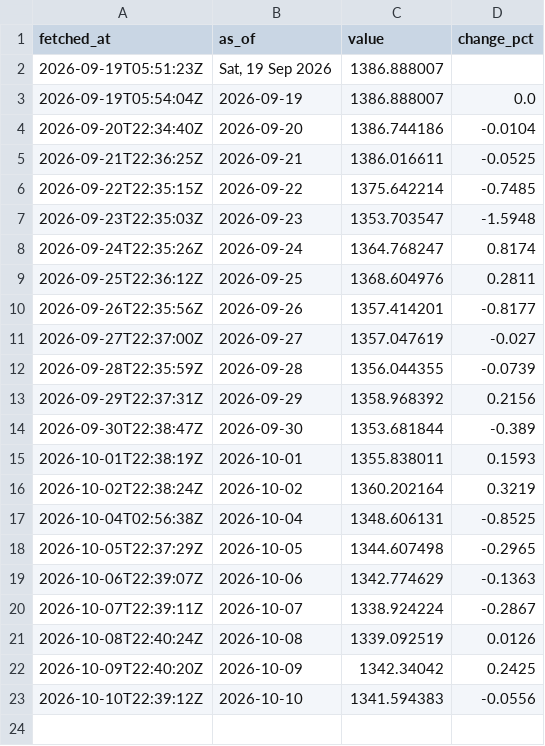
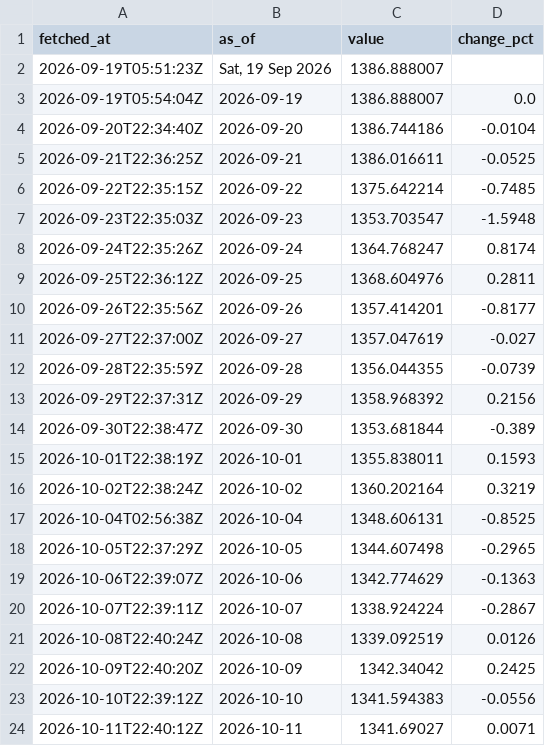
Before and after one commit to a01090066640-eng/my-project, a CSV file: pipeline/data/history/usdkrw.csv, drawn as a sheet.

```diff
--- a/pipeline/data/history/usdkrw.csv
+++ b/pipeline/data/history/usdkrw.csv
@@ -23 +23,2 @@ fetched_at,as_of,value,change_pct
 2026-10-10T22:39:12Z,2026-10-10,1341.594383,-0.0556
+2026-10-11T22:40:12Z,2026-10-11,1341.69027,0.0071
```
Also changed, not shown: pipeline/data/history/btc.csv, pipeline/data/history/eth.csv, 4 other files.
